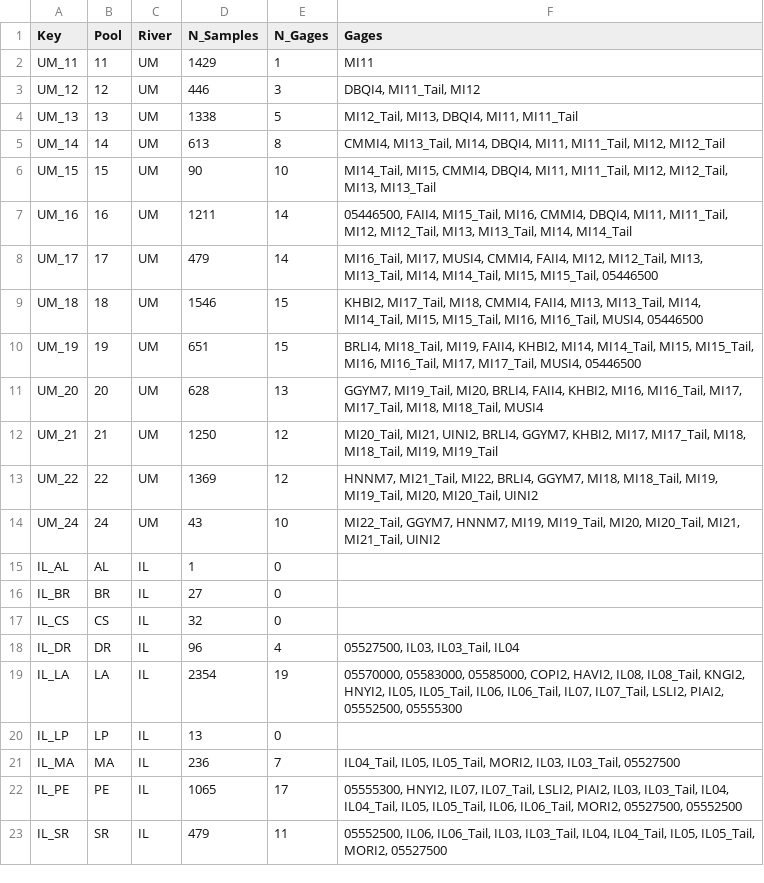
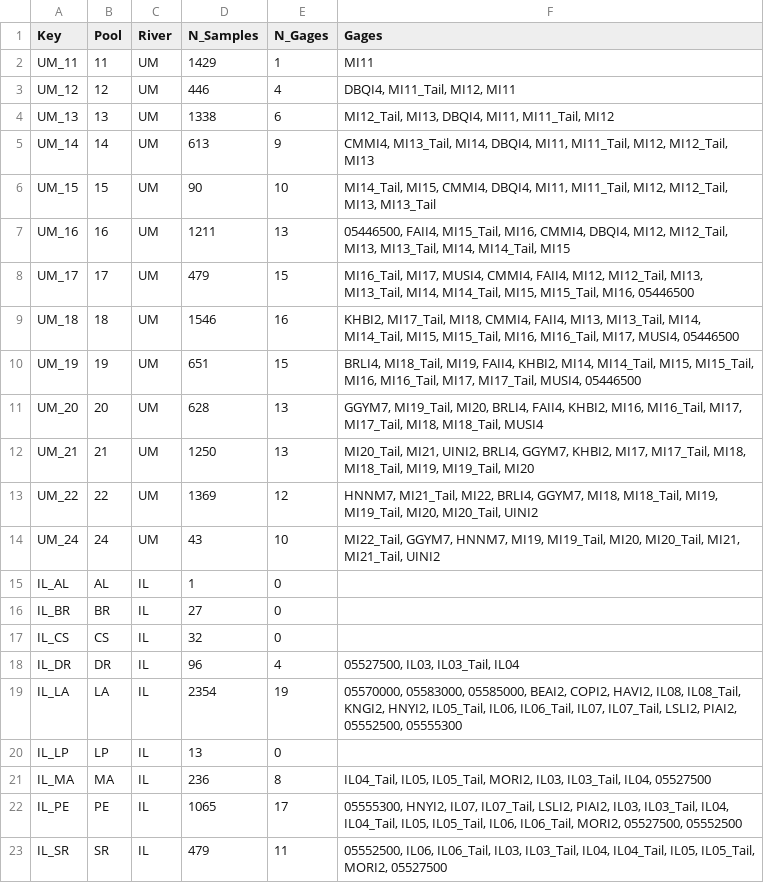
Before and after one commit to bchileen/MSDS_Capstone, a CSV file: Output/Pool_Models/Pool_Gage_Mapping.csv, drawn as a sheet.

```diff
--- a/Output/Pool_Models/Pool_Gage_Mapping.csv
+++ b/Output/Pool_Models/Pool_Gage_Mapping.csv
@@ -2,12 +2,12 @@ Key,Pool,River,N_Samples,N_Gages,Gages
 UM_11,11,UM,1429,1,MI11
-UM_12,12,UM,446,3,"DBQI4, MI11_Tail, MI12"
-UM_13,13,UM,1338,5,"MI12_Tail, MI13, DBQI4, MI11, MI11_Tail"
-UM_14,14,UM,613,8,"CMMI4, MI13_Tail, MI14, DBQI4, MI11, MI11_Tail, MI12, MI12_Tail"
+UM_12,12,UM,446,4,"DBQI4, MI11_Tail, MI12, MI11"
+UM_13,13,UM,1338,6,"MI12_Tail, MI13, DBQI4, MI11, MI11_Tail, MI12"
+UM_14,14,UM,613,9,"CMMI4, MI13_Tail, MI14, DBQI4, MI11, MI11_Tail, MI12, MI12_Tail, MI13"
 UM_15,15,UM,90,10,"MI14_Tail, MI15, CMMI4, DBQI4, MI11, MI11_Tail, MI12, MI12_Tail, MI13, MI13_Tail"
-UM_16,16,UM,1211,14,"05446500, FAII4, MI15_Tail, MI16, CMMI4, DBQI4, MI11, MI11_Tail, MI12, MI12_Tail, MI13, MI13_Tail, MI14, MI14_Tail"
-UM_17,17,UM,479,14,"MI16_Tail, MI17, MUSI4, CMMI4, FAII4, MI12, MI12_Tail, MI13, MI13_Tail, MI14, MI14_Tail, MI15, MI15_Tail, 05446500"
-UM_18,18,UM,1546,15,"KHBI2, MI17_Tail, MI18, CMMI4, FAII4, MI13, MI13_Tail, MI14, MI14_Tail, MI15, MI15_Tail, MI16, MI16_Tail, MUSI4, 05446500"
+UM_16,16,UM,1211,13,"05446500, FAII4, MI15_Tail, MI16, CMMI4, DBQI4, MI12, MI12_Tail, MI13, MI13_Tail, MI14, MI14_Tail, MI15"
+UM_17,17,UM,479,15,"MI16_Tail, MI17, MUSI4, CMMI4, FAII4, MI12, MI12_Tail, MI13, MI13_Tail, MI14, MI14_Tail, MI15, MI15_Tail, MI16, 05446500"
+UM_18,18,UM,1546,16,"KHBI2, MI17_Tail, MI18, CMMI4, FAII4, MI13, MI13_Tail, MI14, MI14_Tail, MI15, MI15_Tail, MI16, MI16_Tail, MI17, MUSI4, 05446500"
 UM_19,19,UM,651,15,"BRLI4, MI18_Tail, MI19, FAII4, KHBI2, MI14, MI14_Tail, MI15, MI15_Tail, MI16, MI16_Tail, MI17, MI17_Tail, MUSI4, 05446500"
 UM_20,20,UM,628,13,"GGYM7, MI19_Tail, MI20, BRLI4, FAII4, KHBI2, MI16, MI16_Tail, MI17, MI17_Tail, MI18, MI18_Tail, MUSI4"
-UM_21,21,UM,1250,12,"MI20_Tail, MI21, UINI2, BRLI4, GGYM7, KHBI2, MI17, MI17_Tail, MI18, MI18_Tail, MI19, MI19_Tail"
+UM_21,21,UM,1250,13,"MI20_Tail, MI21, UINI2, BRLI4, GGYM7, KHBI2, MI17, MI17_Tail, MI18, MI18_Tail, MI19, MI19_Tail, MI20"
 UM_22,22,UM,1369,12,"HNNM7, MI21_Tail, MI22, BRLI4, GGYM7, MI18, MI18_Tail, MI19, MI19_Tail, MI20, MI20_Tail, UINI2"
@@ -18,5 +18,5 @@ IL_CS,CS,IL,32,0,
 IL_DR,DR,IL,96,4,"05527500, IL03, IL03_Tail, IL04"
-IL_LA,LA,IL,2354,19,"05570000, 05583000, 05585000, COPI2, HAVI2, IL08, IL08_Tail, KNGI2, HNYI2, IL05, IL05_Tail, IL06, IL06_Tail, IL07, IL07_Tail, LSLI2, PIAI2, 05552500, 05555300"
+IL_LA,LA,IL,2354,19,"05570000, 05583000, 05585000, BEAI2, COPI2, HAVI2, IL08, IL08_Tail, KNGI2, HNYI2, IL05_Tail, IL06, IL06_Tail, IL07, IL07_Tail, LSLI2, PIAI2, 05552500, 05555300"
 IL_LP,LP,IL,13,0,
-IL_MA,MA,IL,236,7,"IL04_Tail, IL05, IL05_Tail, MORI2, IL03, IL03_Tail, 05527500"
+IL_MA,MA,IL,236,8,"IL04_Tail, IL05, IL05_Tail, MORI2, IL03, IL03_Tail, IL04, 05527500"
 IL_PE,PE,IL,1065,17,"05555300, HNYI2, IL07, IL07_Tail, LSLI2, PIAI2, IL03, IL03_Tail, IL04, IL04_Tail, IL05, IL05_Tail, IL06, IL06_Tail, MORI2, 05527500, 05552500"
```
Also changed, not shown: Output/Comparisons/Classification_Results.csv, Output/Comparisons/River_Level_Results.csv, 44 other files.
